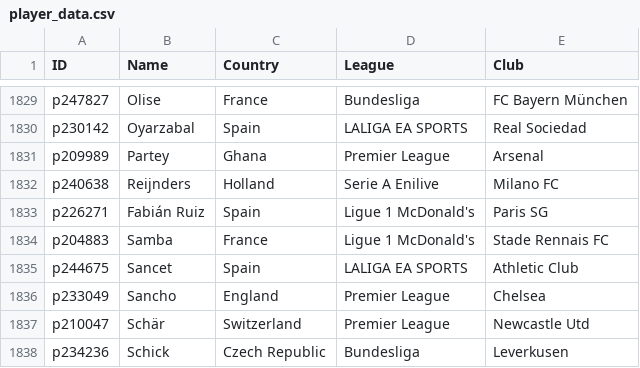
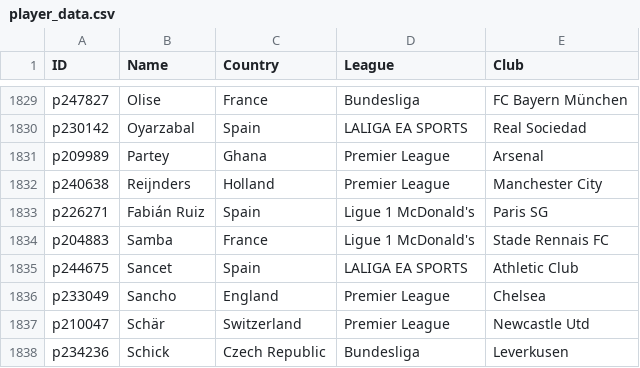
Before and after one commit to UtsavKoirala/cardleaks, a CSV file: player_data.csv, drawn as a sheet; only a part is shown, gaps mark what is left out.

Commit message:
Update player_data.csv

```diff
--- a/player_data.csv
+++ b/player_data.csv
@@ -1831,3 +1831,3 @@ p230142,Oyarzabal,Spain,LALIGA EA SPORTS,Real Sociedad
 p209989,Partey,Ghana,Premier League,Arsenal
-p240638,Reijnders,Holland,Serie A Enilive,Milano FC
+p240638,Reijnders,Holland,Premier League,Manchester City
 p226271,Fabián Ruiz,Spain,Ligue 1 McDonald's,Paris SG
```
